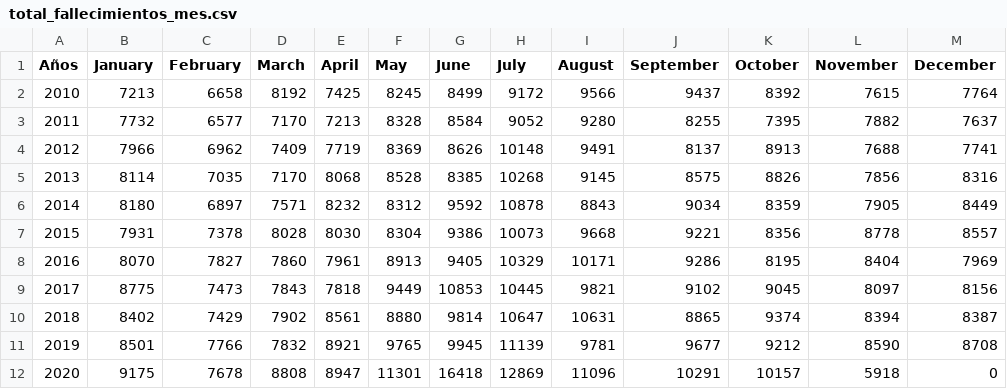
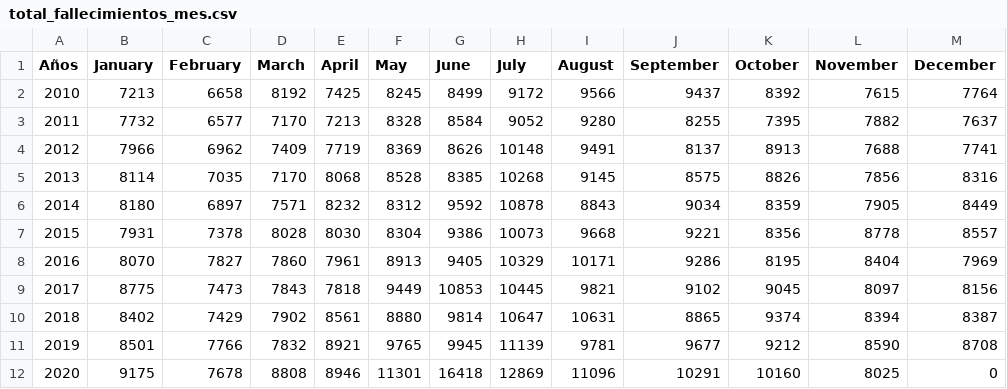
Before and after one commit to rodrigorm93/Datos-Chile, a CSV file: Total-Defunciones/total_fallecimientos_mes.csv, drawn as a sheet.

```diff
--- a/Total-Defunciones/total_fallecimientos_mes.csv
+++ b/Total-Defunciones/total_fallecimientos_mes.csv
@@ -11,2 +11,2 @@ Años,January,February,March,April,May,June,July,August,September,October,Novemb
 2019,8501,7766,7832,8921,9765,9945,11139,9781,9677,9212,8590,8708
-2020,9175,7678,8808,8947,11301,16418,12869,11096,10291,10157,5918,0
+2020,9175,7678,8808,8946,11301,16418,12869,11096,10291,10160,8025,0
```
Also changed, not shown: Casos-Comunas/COVID19.csv, Casos-Comunas/casosActivos.csv, 2 other files.
